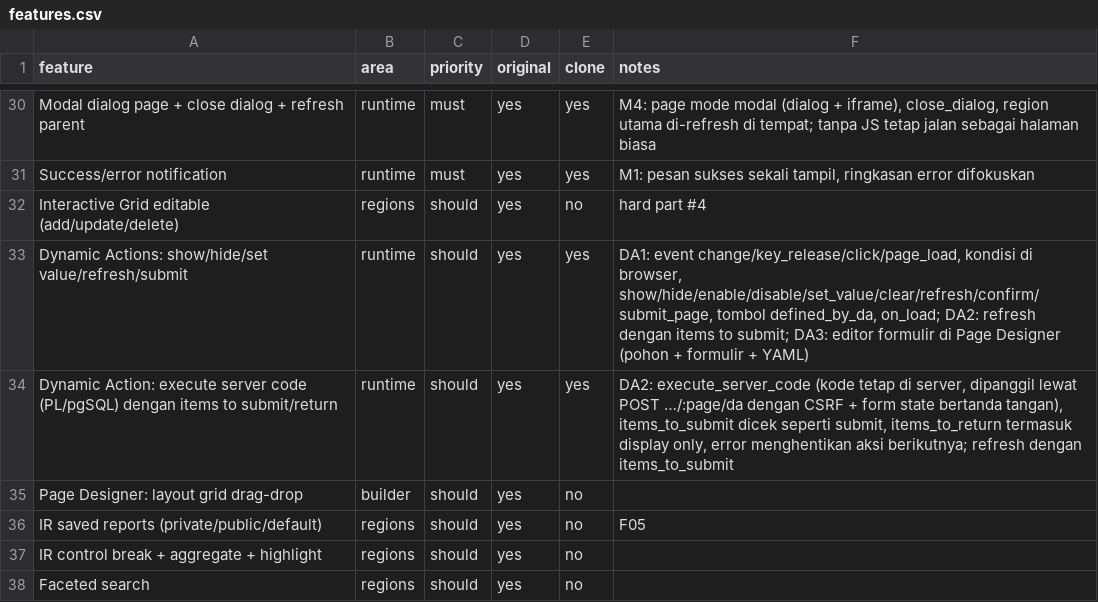
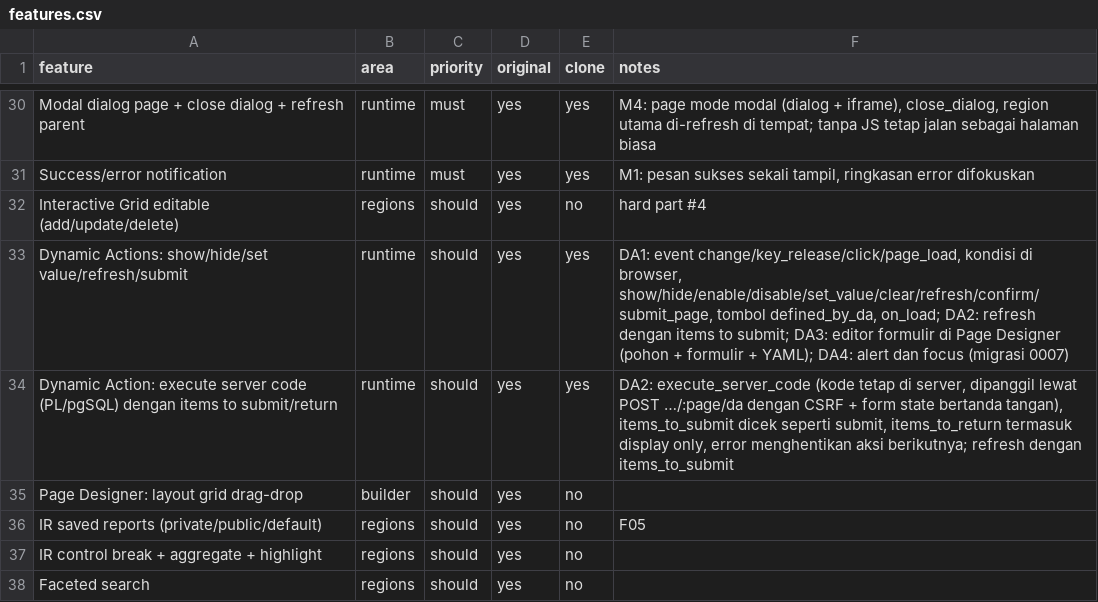
Before and after one commit to iwanhe/pandawapex, a CSV file: replica/features.csv, drawn as a sheet; only a part is shown, gaps mark what is left out.

```diff
--- a/replica/features.csv
+++ b/replica/features.csv
@@ -32,3 +32,3 @@ Success/error notification,runtime,must,yes,yes,"M1: pesan sukses sekali tampil,
 Interactive Grid editable (add/update/delete),regions,should,yes,no,hard part #4
-Dynamic Actions: show/hide/set value/refresh/submit,runtime,should,yes,yes,"DA1: event change/key_release/click/page_load, kondisi di browser, show/hide/enable/disable/set_value/clear/refresh/confirm/submit_page, tombol defined_by_da, on_load; DA2: refresh dengan items to submit; DA3: editor formulir di Page Designer (pohon + formulir + YAML)"
+Dynamic Actions: show/hide/set value/refresh/submit,runtime,should,yes,yes,"DA1: event change/key_release/click/page_load, kondisi di browser, show/hide/enable/disable/set_value/clear/refresh/confirm/submit_page, tombol defined_by_da, on_load; DA2: refresh dengan items to submit; DA3: editor formulir di Page Designer (pohon + formulir + YAML); DA4: alert dan focus (migrasi 0007)"
 Dynamic Action: execute server code (PL/pgSQL) dengan items to submit/return,runtime,should,yes,yes,"DA2: execute_server_code (kode tetap di server, dipanggil lewat POST …/:page/da dengan CSRF + form state bertanda tangan), items_to_submit dicek seperti submit, items_to_return termasuk display only, error menghentikan aksi berikutnya; refresh dengan items_to_submit"
```
Also changed, not shown: 15 other files.
